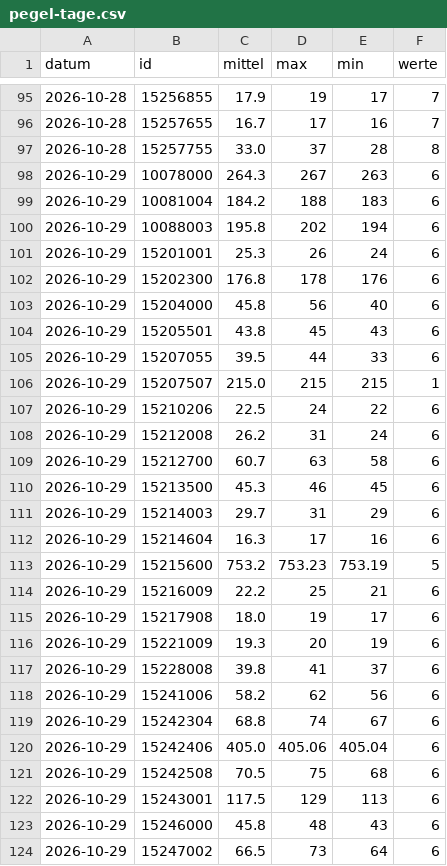
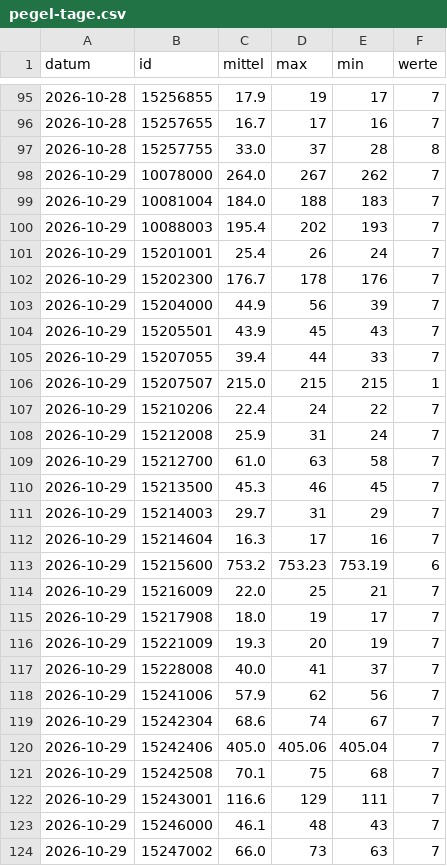
Before and after one commit to mknxb/wetter, a CSV file: pegel-tage.csv, drawn as a sheet; only a part is shown, gaps mark what is left out; the diff covers the shown part only.

```diff
--- a/pegel-tage.csv
+++ b/pegel-tage.csv
@@ -97,28 +97,28 @@ datum;id;mittel;max;min;werte
 2026-10-28;15257755;33.0;37;28;8
-2026-10-29;10078000;264.3;267;263;6
-2026-10-29;10081004;184.2;188;183;6
-2026-10-29;10088003;195.8;202;194;6
-2026-10-29;15201001;25.3;26;24;6
-2026-10-29;15202300;176.8;178;176;6
-2026-10-29;15204000;45.8;56;40;6
-2026-10-29;15205501;43.8;45;43;6
-2026-10-29;15207055;39.5;44;33;6
+2026-10-29;10078000;264.0;267;262;7
+2026-10-29;10081004;184.0;188;183;7
+2026-10-29;10088003;195.4;202;193;7
+2026-10-29;15201001;25.4;26;24;7
+2026-10-29;15202300;176.7;178;176;7
+2026-10-29;15204000;44.9;56;39;7
+2026-10-29;15205501;43.9;45;43;7
+2026-10-29;15207055;39.4;44;33;7
 2026-10-29;15207507;215.0;215;215;1
-2026-10-29;15210206;22.5;24;22;6
-2026-10-29;15212008;26.2;31;24;6
-2026-10-29;15212700;60.7;63;58;6
-2026-10-29;15213500;45.3;46;45;6
-2026-10-29;15214003;29.7;31;29;6
-2026-10-29;15214604;16.3;17;16;6
-2026-10-29;15215600;753.2;753.23;753.19;5
-2026-10-29;15216009;22.2;25;21;6
-2026-10-29;15217908;18.0;19;17;6
-2026-10-29;15221009;19.3;20;19;6
-2026-10-29;15228008;39.8;41;37;6
-2026-10-29;15241006;58.2;62;56;6
-2026-10-29;15242304;68.8;74;67;6
-2026-10-29;15242406;405.0;405.06;405.04;6
-2026-10-29;15242508;70.5;75;68;6
-2026-10-29;15243001;117.5;129;113;6
-2026-10-29;15246000;45.8;48;43;6
-2026-10-29;15247002;66.5;73;64;6
+2026-10-29;15210206;22.4;24;22;7
+2026-10-29;15212008;25.9;31;24;7
+2026-10-29;15212700;61.0;63;58;7
+2026-10-29;15213500;45.3;46;45;7
+2026-10-29;15214003;29.7;31;29;7
+2026-10-29;15214604;16.3;17;16;7
+2026-10-29;15215600;753.2;753.23;753.19;6
+2026-10-29;15216009;22.0;25;21;7
+2026-10-29;15217908;18.0;19;17;7
+2026-10-29;15221009;19.3;20;19;7
+2026-10-29;15228008;40.0;41;37;7
+2026-10-29;15241006;57.9;62;56;7
+2026-10-29;15242304;68.6;74;67;7
+2026-10-29;15242406;405.0;405.06;405.04;7
+2026-10-29;15242508;70.1;75;68;7
+2026-10-29;15243001;116.6;129;111;7
+2026-10-29;15246000;46.1;48;43;7
+2026-10-29;15247002;66.0;73;63;7
```
Also changed, not shown: 6 edited cells elsewhere in this file, pegel/2026-10.csv, 16 other files.
